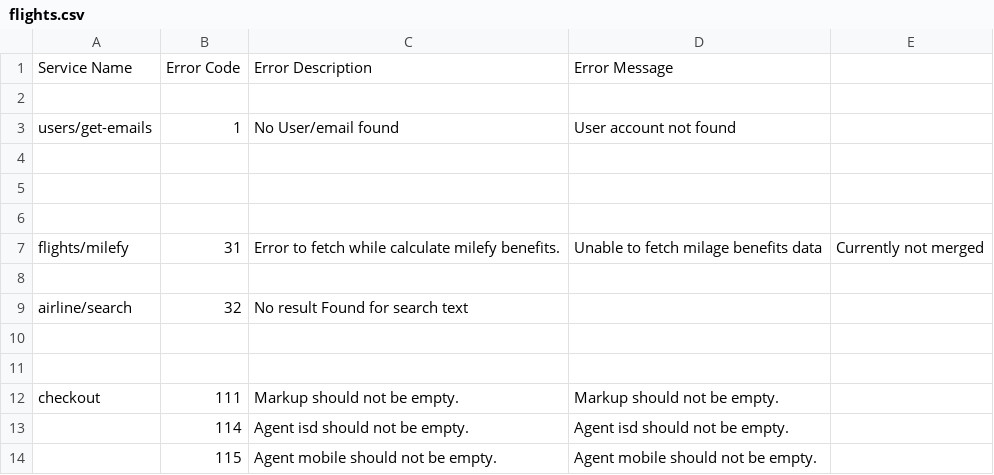
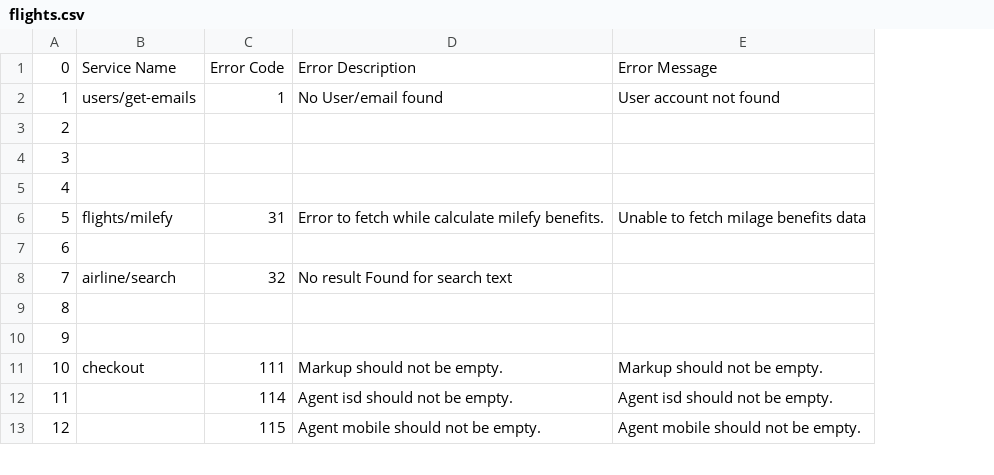
Before and after one commit to Khanasif07/AerTrip, a CSV file: AERTRIP/AppStoryboards/Common/ATError/ErrorFiles/flights.csv, drawn as a sheet; only a part is shown; removed rows and columns are numbered as before the commit, all else as after; the diff names each change by its address in the sheet, - before the commit and + after, or states it on an @@ line.

Commit message:
Vertical scrolling in progress, Changes error file for flights

```diff
--- a/AERTRIP/AppStoryboards/Common/ATError/ErrorFiles/flights.csv
+++ b/AERTRIP/AppStoryboards/Common/ATError/ErrorFiles/flights.csv
+column A, rows 1-13: 0 | 1 | 2 | 3 | 4 | 5 | 6 | 7 | 8 | 9 | 10 | 11 | 12
-column E, row 7: Currently not merged
-row 2: (empty)
```
Also changed, not shown: 7 other files.
